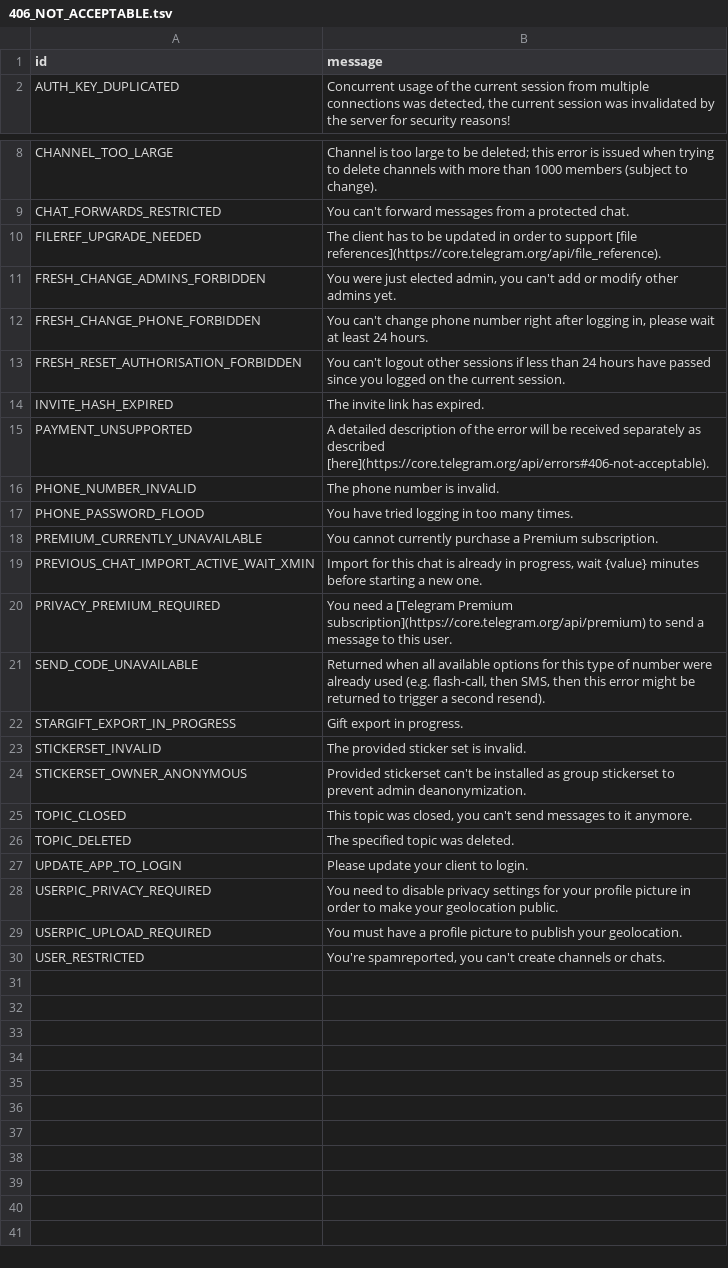
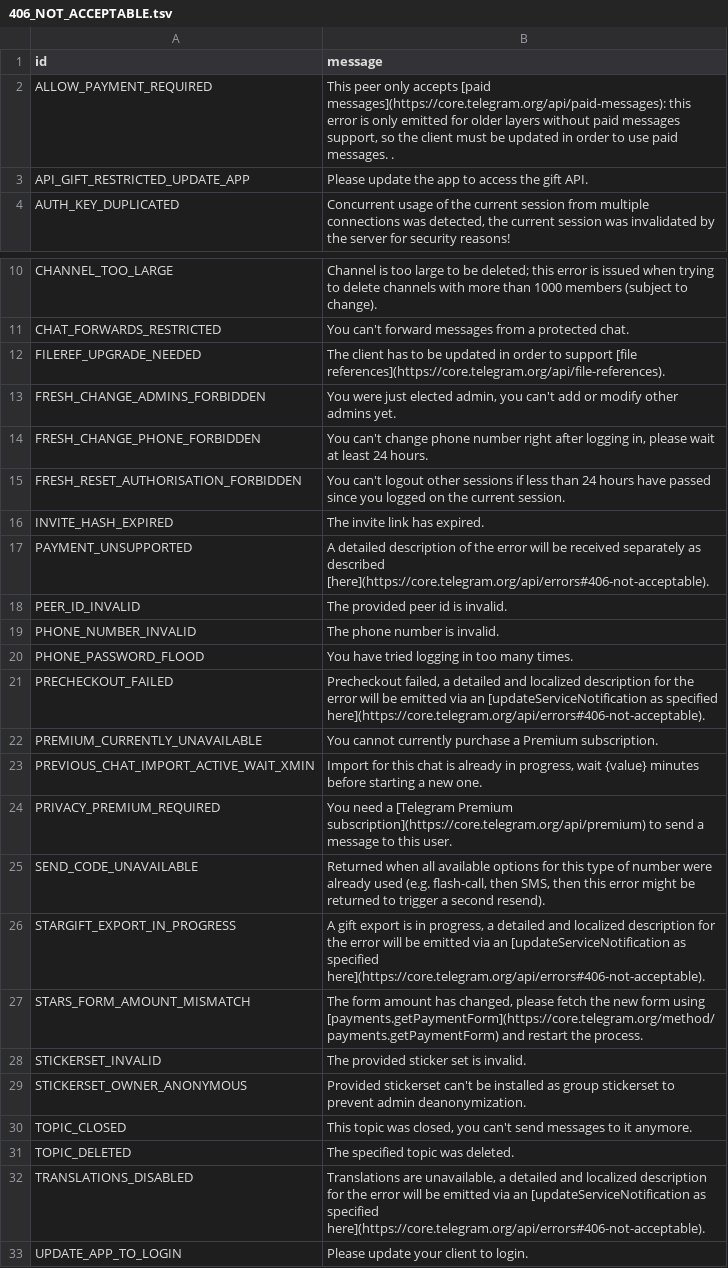
Before and after one commit to TelegramPlayground/PyroTGFork, a TSV file: compiler/errors/source/406_NOT_ACCEPTABLE.tsv, drawn as a sheet; only a part is shown, gaps mark what is left out; the shorter side is filled out with more unchanged rows.

```diff
--- a/compiler/errors/source/406_NOT_ACCEPTABLE.tsv
+++ b/compiler/errors/source/406_NOT_ACCEPTABLE.tsv
@@ -1,2 +1,4 @@
 id	message
+ALLOW_PAYMENT_REQUIRED	This peer only accepts [paid messages](https://core.telegram.org/api/paid-messages): this error is only emitted for older layers without paid messages support, so the client must be updated in order to use paid messages.  .
+API_GIFT_RESTRICTED_UPDATE_APP	Please update the app to access the gift API.
 AUTH_KEY_DUPLICATED	Concurrent usage of the current session from multiple connections was detected, the current session was invalidated by the server for security reasons!
@@ -9,3 +11,3 @@ CHANNEL_TOO_LARGE	Channel is too large to be deleted; this error is issued when
 CHAT_FORWARDS_RESTRICTED	You can't forward messages from a protected chat.
-FILEREF_UPGRADE_NEEDED	The client has to be updated in order to support [file references](https://core.telegram.org/api/file_reference).
+FILEREF_UPGRADE_NEEDED	The client has to be updated in order to support [file references](https://core.telegram.org/api/file-references).
 FRESH_CHANGE_ADMINS_FORBIDDEN	You were just elected admin, you can't add or modify other admins yet.
@@ -15,4 +17,6 @@ INVITE_HASH_EXPIRED	The invite link has expired.
 PAYMENT_UNSUPPORTED	A detailed description of the error will be received separately as described [here](https://core.telegram.org/api/errors#406-not-acceptable).
+PEER_ID_INVALID	The provided peer id is invalid.
 PHONE_NUMBER_INVALID	The phone number is invalid.
 PHONE_PASSWORD_FLOOD	You have tried logging in too many times.
+PRECHECKOUT_FAILED	Precheckout failed, a detailed and localized description for the error will be emitted via an [updateServiceNotification as specified here](https://core.telegram.org/api/errors#406-not-acceptable).
 PREMIUM_CURRENTLY_UNAVAILABLE	You cannot currently purchase a Premium subscription.
@@ -21,3 +25,4 @@ PRIVACY_PREMIUM_REQUIRED	You need a [Telegram Premium subscription](https://core
 SEND_CODE_UNAVAILABLE	Returned when all available options for this type of number were already used (e.g. flash-call, then SMS, then this error might be returned to trigger a second resend).
-STARGIFT_EXPORT_IN_PROGRESS	Gift export in progress.
+STARGIFT_EXPORT_IN_PROGRESS	A gift export is in progress, a detailed and localized description for the error will be emitted via an [updateServiceNotification as specified here](https://core.telegram.org/api/errors#406-not-acceptable).
+STARS_FORM_AMOUNT_MISMATCH	The form amount has changed, please fetch the new form using [payments.getPaymentForm](https://core.telegram.org/method/payments.getPaymentForm) and restart the process.
 STICKERSET_INVALID	The provided sticker set is invalid.
@@ -26,2 +31,3 @@ TOPIC_CLOSED	This topic was closed, you can't send messages to it anymore.
 TOPIC_DELETED	The specified topic was deleted.
+TRANSLATIONS_DISABLED	Translations are unavailable, a detailed and localized description for the error will be emitted via an [updateServiceNotification as specified here](https://core.telegram.org/api/errors#406-not-acceptable).
 UPDATE_APP_TO_LOGIN	Please update your client to login.
```
Also changed, not shown: compiler/errors/source/400_BAD_REQUEST.tsv, compiler/errors/source/403_FORBIDDEN.tsv, 2 other files.
